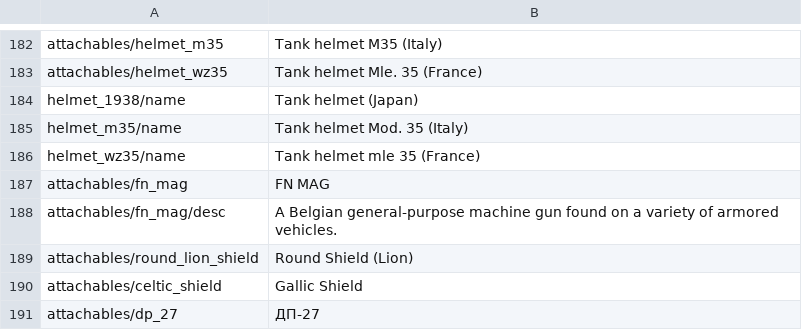
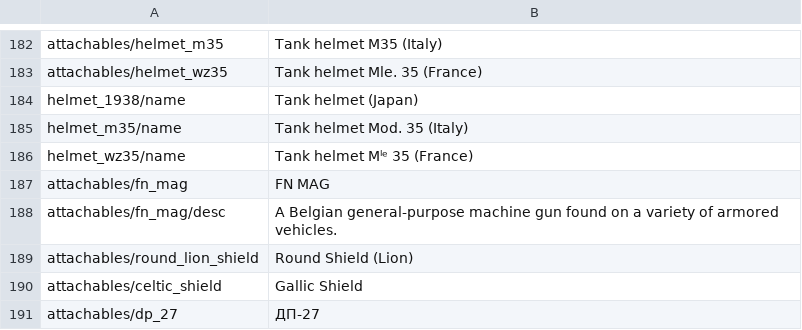
Before and after one commit to kleinerPanzer/WT-Custom-Localization, a CSV file: MOD_attachables.csv, drawn as a sheet; only a part is shown, gaps mark what is left out.

```diff
--- a/MOD_attachables.csv
+++ b/MOD_attachables.csv
@@ -185,3 +185,3 @@ helmet_1938/name;Tank helmet (Japan);
 helmet_m35/name;Tank helmet Mod. 35 (Italy);
-helmet_wz35/name;Tank helmet mle 35 (France);
+helmet_wz35/name;Tank helmet Mˡᵉ 35 (France);
 attachables/fn_mag;FN MAG;
```
Also changed, not shown: MOD_weapons_china_prc_plaaf.csv.
